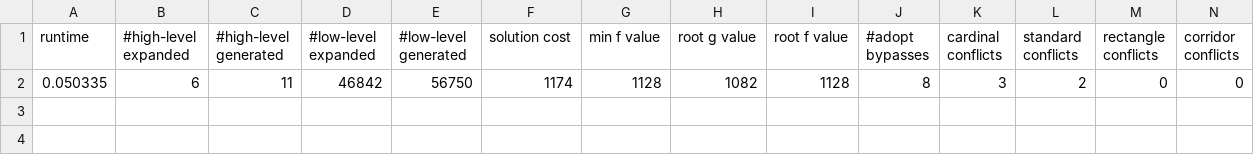
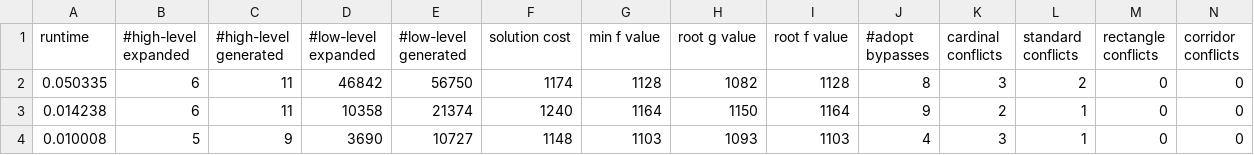
Before and after one commit to AirTClick/QD-MAPPER, a CSV file: EECBS/test.csv, drawn as a sheet; only a part is shown; rows hold the shown columns only; the diff names each change by its address in the sheet, - before the commit and + after, or states it on an @@ line.

```diff
--- a/EECBS/test.csv
+++ b/EECBS/test.csv
+row 3: 0.014238 | 6 | 11 | 10358 | 21374 | 1240 | 1164 | 1150 | 1164 | 9 | 2 | 1 | 0 | 0
+row 4: 0.010008 | 5 | 9 | 3690 | 10727 | 1148 | 1103 | 1093 | 1103 | 4 | 3 | 1 | 0 | 0
```
Also changed, not shown: 12 other files.
